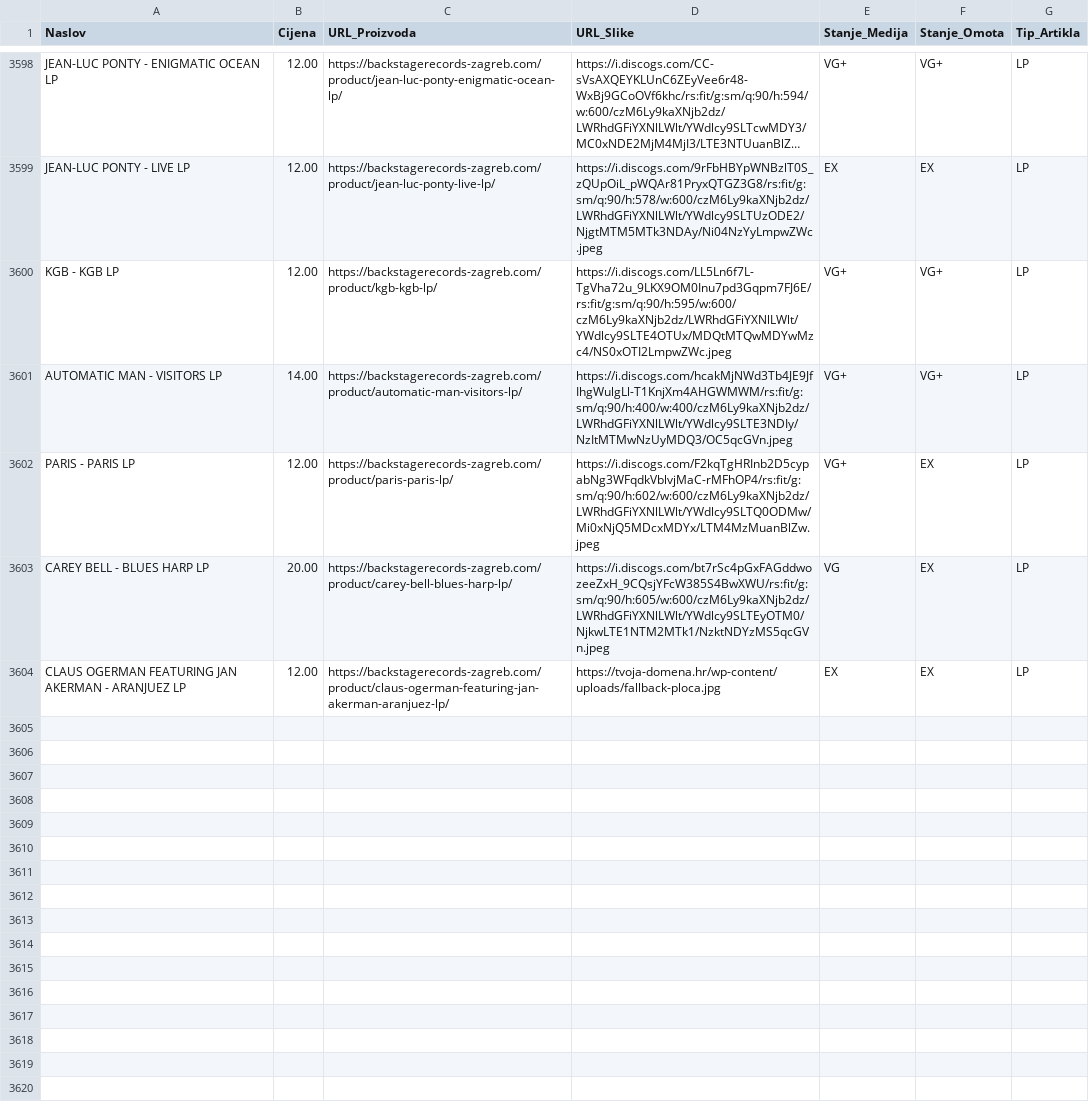
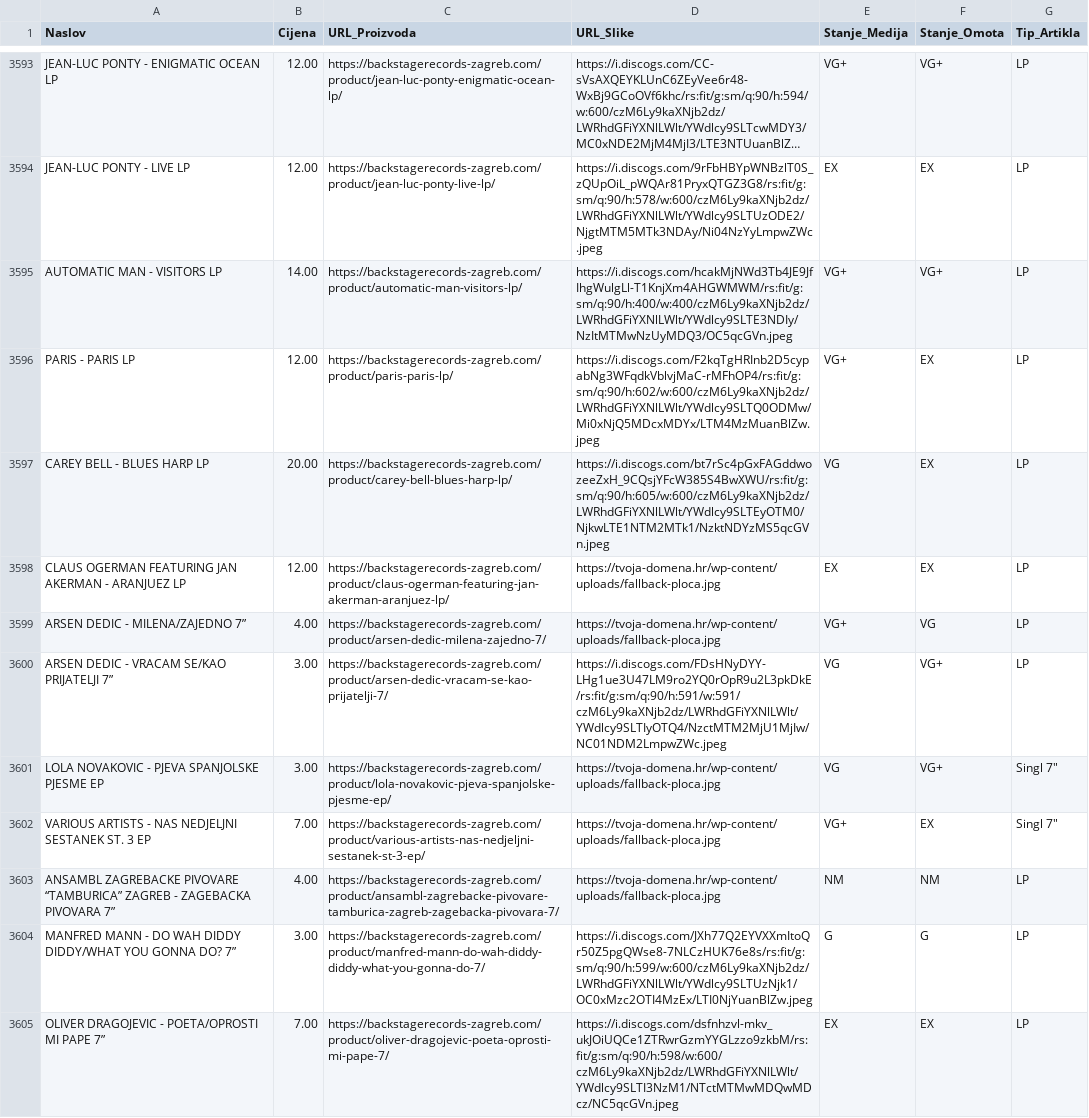
Before and after one commit to Z0M81Eb/baza-ploca, a CSV file: backstage_ploce.csv, drawn as a sheet; only a part is shown, gaps mark what is left out; long unchanged cells end in …; removed rows and columns are numbered as before the commit, all else as after; the diff covers the shown part only; the diff names each change by its address in the sheet, - before the commit and + after, or states it on an @@ line.

```diff
--- a/backstage_ploce.csv
+++ b/backstage_ploce.csv
-row 3600: KGB - KGB LP | 12.00 | https://backstagerecords-zagreb.com/product/kgb-kgb-lp/ | https://i.discogs.com/LL5Ln6f7L-TgVha72u_9LKX9OM0Inu7pd3Gqpm7FJ6E/rs:fit/g:sm/q:90/h:595/w:600/czM6Ly9kaXNjb2dz/LWRhdGFiYXNlLWlt/YWdlcy9SLTE4OTUx/MDQtMTQwMDYwMzc4/NS0xOTI2LmpwZWc.jpeg | VG+ | VG+ | LP
+row 3599: ARSEN DEDIC - MILENA/ZAJEDNO 7” | 4.00 | https://backstagerecords-zagreb.com/product/arsen-dedic-milena-zajedno-7/ | https://tvoja-domena.hr/wp-content/uploads/fallback-ploca.jpg | VG+ | VG | LP
+row 3600: ARSEN DEDIC - VRACAM SE/KAO PRIJATELJI 7” | 3.00 | https://backstagerecords-zagreb.com/product/arsen-dedic-vracam-se-kao-prijatelji-7/ | https://i.discogs.com/FDsHNyDYY-LHg1ue3U47LM9ro2YQ0rOpR9u2L3pkDkE/rs:fit/g:sm/q:90/h:591/w:591/czM6Ly9kaXNjb2dz/LWRhdGFiYXNlLWlt/YWdlcy9SLTIyOTQ4/NzctMTM2MjU1MjIw/NC01NDM2LmpwZWc.jpeg | VG | VG+ | LP
+row 3601: LOLA NOVAKOVIC - PJEVA SPANJOLSKE PJESME EP | 3.00 | https://backstagerecords-zagreb.com/product/lola-novakovic-pjeva-spanjolske-pjesme-ep/ | https://tvoja-domena.hr/wp-content/uploads/fallback-ploca.jpg | VG | VG+ | Singl 7"
+row 3602: VARIOUS ARTISTS - NAS NEDJELJNI SESTANEK ST. 3 EP | 7.00 | https://backstagerecords-zagreb.com/product/various-artists-nas-nedjeljni-sestanek-st-3-ep/ | https://tvoja-domena.hr/wp-content/uploads/fallback-ploca.jpg | VG+ | EX | Singl 7"
+row 3603: ANSAMBL ZAGREBACKE PIVOVARE “TAMBURICA” ZAGREB - ZAGEBACKA PIVOVARA 7” | 4.00 | https://backstagerecords-zagreb.com/product/ansambl-zagrebacke-pivovare-tamburica-zagreb-zagebacka-pivovara-7/ | https://tvoja-domena.hr/wp-content/uploads/fallback-ploca.jpg | NM | NM | LP
+row 3604: MANFRED MANN - DO WAH DIDDY DIDDY/WHAT YOU GONNA DO? 7” | 3.00 | https://backstagerecords-zagreb.com/product/manfred-mann-do-wah-diddy-diddy-what-you-gonna-do-7/ | https://i.discogs.com/JXh77Q2EYVXXmItoQr50Z5pgQWse8-7NLCzHUK76e8s/rs:fit/g:sm/q:90/h:599/w:600/czM6Ly9kaXNjb2dz/LWRhdGFiYXNlLWlt/YWdlcy9SLTUzNjk1/OC0xMzc2OTI4MzEx/LTI0NjYuanBlZw.jpeg | G | G | LP
+row 3605: OLIVER DRAGOJEVIC - POETA/OPROSTI MI PAPE 7” | 7.00 | https://backstagerecords-zagreb.com/product/oliver-dragojevic-poeta-oprosti-mi-pape-7/ | https://i.discogs.com/dsfnhzvl-mkv_ukJOiUQCe1ZTRwrGzmYYGLzzo9zkbM/rs:fit/g:sm/q:90/h:598/w:600/czM6Ly9kaXNjb2dz/LWRhdGFiYXNlLWlt/YWdlcy9SLTI3NzM1/NTctMTMwMDQwMDcz/NC5qcGVn.jpeg | EX | EX | LP
```
Also changed, not shown: 12 added rows and 5 removed rows elsewhere in this file, maldoror_ploce.csv, sareni_ploce.csv, 25 other files.
